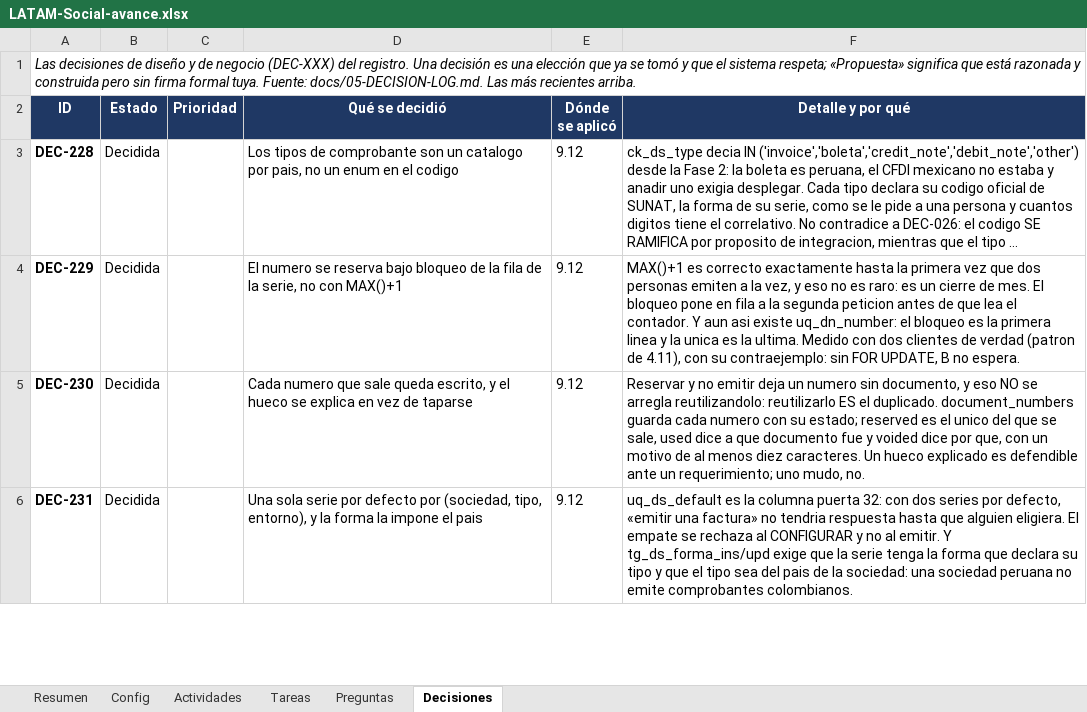
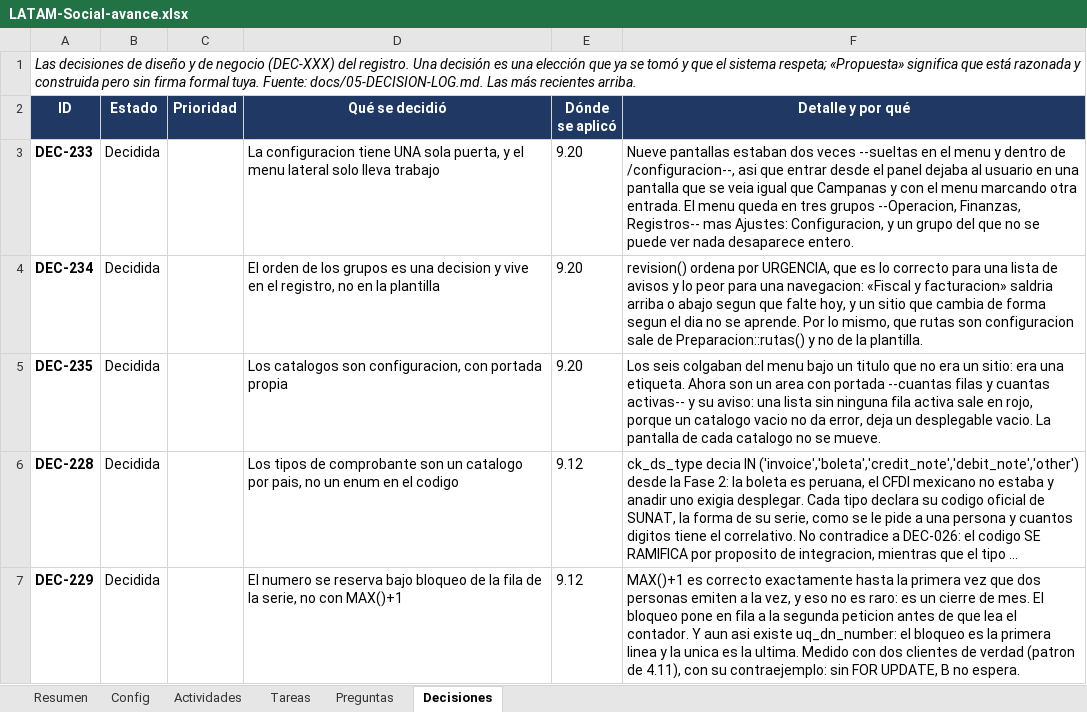
Before and after one commit to carlospandurovia/latam-social, an Excel workbook: docs/LATAM-Social-avance.xlsx, sheet Decisiones, drawn as a sheet; only a part is shown; the shorter side is filled out with more unchanged rows; long unchanged cells end in …; values as stored, in another font and other column widths than the file's, no borders; conditional formats not drawn; the diff names each change by its address in the sheet, - before the commit and + after, or states it on an @@ line.

Commit message:
9.20: cada cosa en su sitio - menu por grupos y una sola puerta a la configuracion (DEC-233..235)

```diff
--- a/docs/LATAM-Social-avance.xlsx (sheet Decisiones)
+++ b/docs/LATAM-Social-avance.xlsx (sheet Decisiones)
+row 3: DEC-233 | Decidida |  | La configuracion tiene UNA sola puerta, y el menu lateral solo lleva trabajo | 9.20 | Nueve pantallas estaban dos veces --sueltas en el menu y dentro de /configuracion--, asi que entrar desde el panel dejaba al usuario en una pantalla que se veia igual que Campanas y con el menu marcando otra entrada. El menu queda en tres grupos --Operacion, Finanzas, Registros-- mas Ajustes: Configuracion, y un grupo del que no se puede ver nada desaparece entero.
+row 4: DEC-234 | Decidida |  | El orden de los grupos es una decision y vive en el registro, no en la plantilla | 9.20 | revision() ordena por URGENCIA, que es lo correcto para una lista de avisos y lo peor para una navegacion: «Fiscal y facturacion» saldria arriba o abajo segun que falte hoy, y un sitio que cambia de forma segun el dia no se aprende. Por lo mismo, que rutas son configuracion sale de Preparacion::rutas() y no de la plantilla.
+row 5: DEC-235 | Decidida |  | Los catalogos son configuracion, con portada propia | 9.20 | Los seis colgaban del menu bajo un titulo que no era un sitio: era una etiqueta. Ahora son un area con portada --cuantas filas y cuantas activas-- y su aviso: una lista sin ninguna fila activa sale en rojo, porque un catalogo vacio no da error, deja un desplegable vacio. La pantalla de cada catalogo no se mueve.
```
Also changed, not shown: sheet Actividades, 26 other files.
